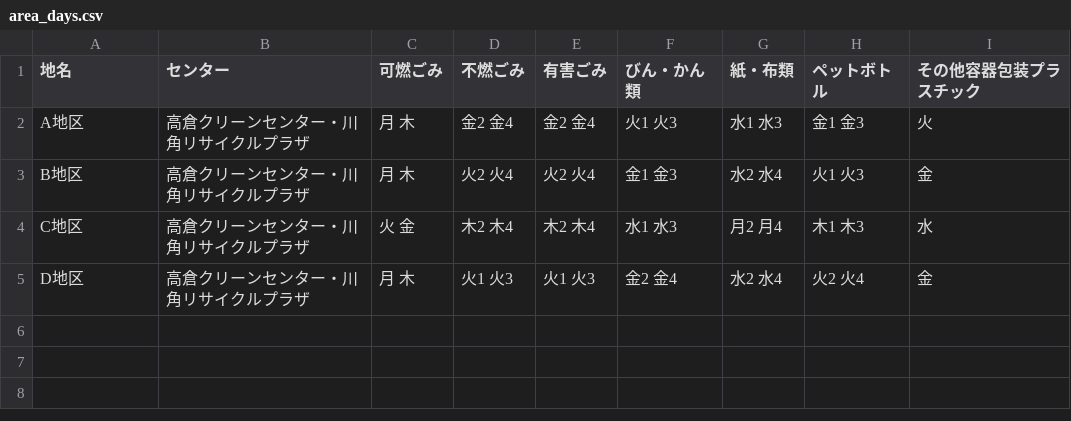
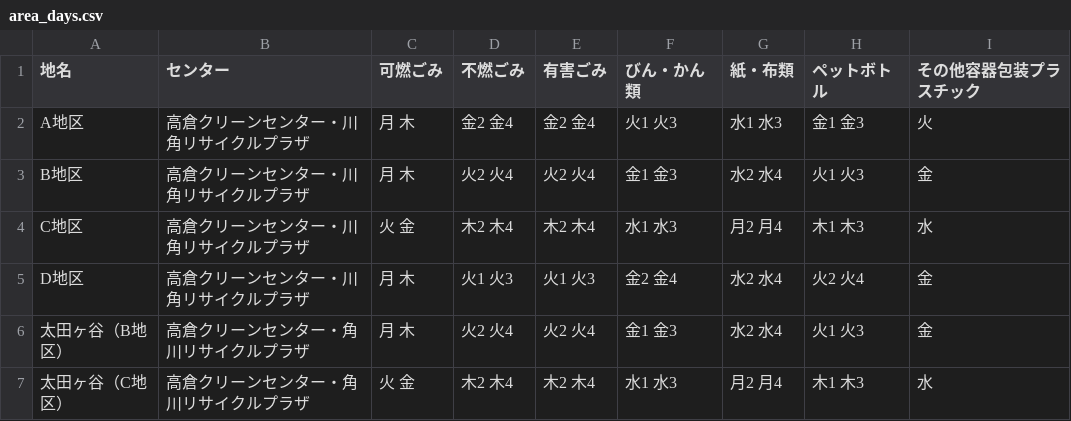
Before and after one commit to jikipon/5374, a CSV file: data/area_days.csv, drawn as a sheet.

Commit message:
Update area_days.csv

```diff
--- a/data/area_days.csv
+++ b/data/area_days.csv
@@ -5 +5,3 @@ C地区,高倉クリーンセンター・川角リサイクルプラザ,火 金,
 D地区,高倉クリーンセンター・川角リサイクルプラザ,月 木,火1 火3,火1 火3,金2 金4,水2 水4,火2 火4,金
+太田ヶ谷（B地区）,高倉クリーンセンター・角川リサイクルプラザ,月 木,火2 火4,火2 火4,金1 金3,水2 水4,火1 火3,金
+太田ヶ谷（C地区）,高倉クリーンセンター・角川リサイクルプラザ,火 金,木2 木4,木2 木4,水1 水3,月2 月4,木1 木3,水
```
